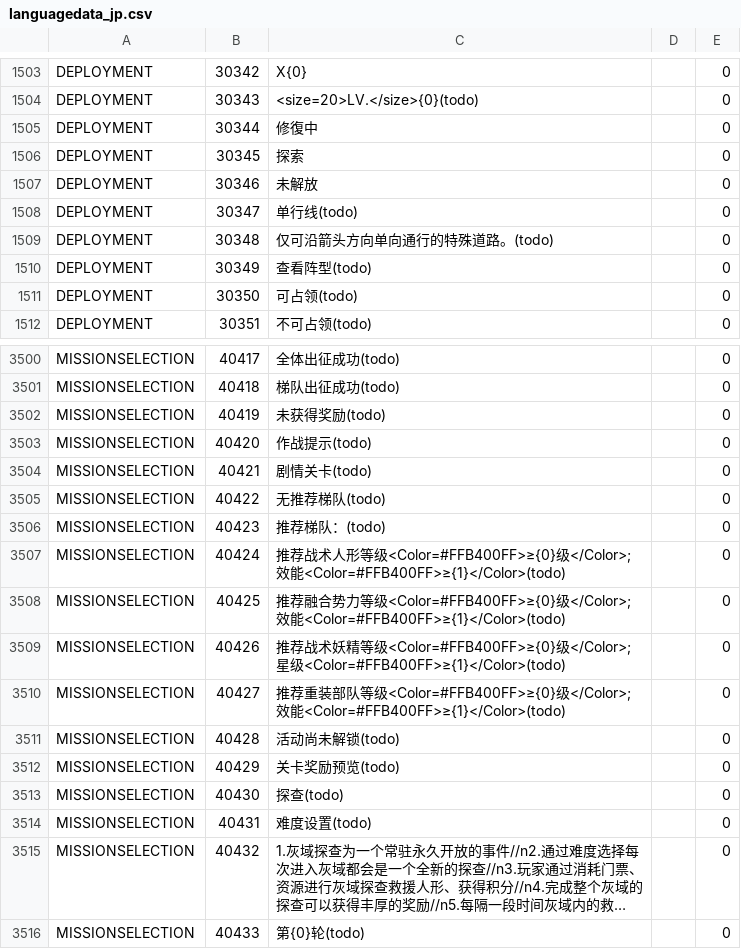
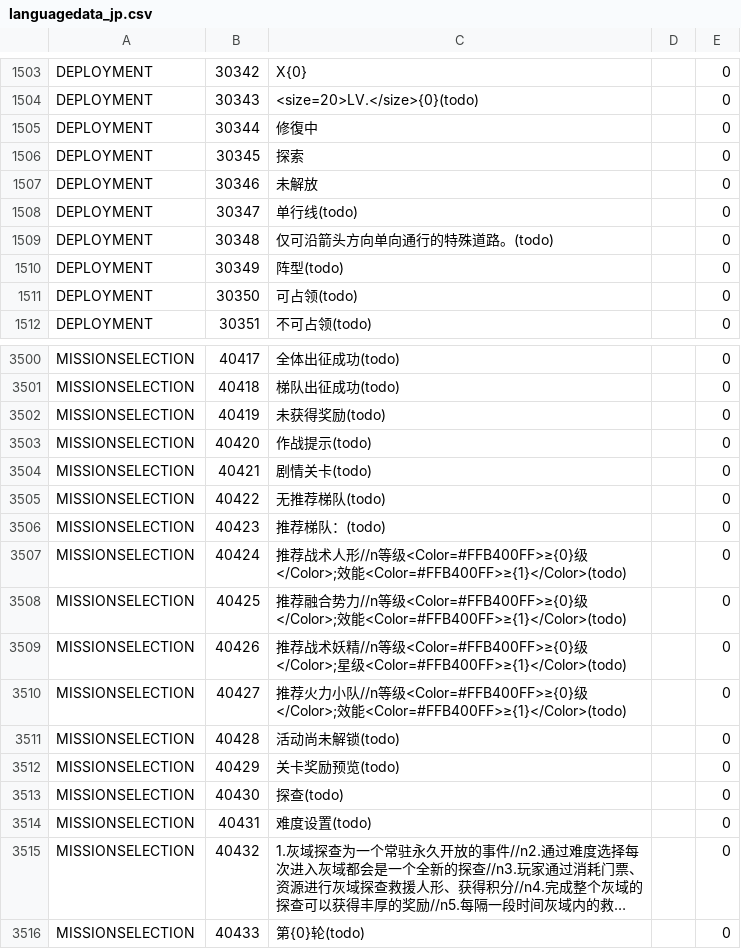
Before and after one commit to gf-data-tools/gf-data-us, a CSV file: asset/textdata/language/languagedata_jp.csv, drawn as a sheet; only a part is shown, gaps mark what is left out; long unchanged cells end in ….

```diff
--- a/asset/textdata/language/languagedata_jp.csv
+++ b/asset/textdata/language/languagedata_jp.csv
@@ -1509,3 +1509,3 @@ DEPLOYMENT,30347,单行线(todo),,0
 DEPLOYMENT,30348,仅可沿箭头方向单向通行的特殊道路。(todo),,0
-DEPLOYMENT,30349,查看阵型(todo),,0
+DEPLOYMENT,30349,阵型(todo),,0
 DEPLOYMENT,30350,可占领(todo),,0
@@ -3506,6 +3506,6 @@ MISSIONSELECTION,40422,无推荐梯队(todo),,0
 MISSIONSELECTION,40423,推荐梯队：(todo),,0
-MISSIONSELECTION,40424,推荐战术人形等级<Color=#FFB400FF>≥{0}级</Color>;效能<Color=#FFB400FF>≥{1}</Color>(todo),,0
-MISSIONSELECTION,40425,推荐融合势力等级<Color=#FFB400FF>≥{0}级</Color>;效能<Color=#FFB400FF>≥{1}</Color>(todo),,0
-MISSIONSELECTION,40426,推荐战术妖精等级<Color=#FFB400FF>≥{0}级</Color>;星级<Color=#FFB400FF>≥{1}</Color>(todo),,0
-MISSIONSELECTION,40427,推荐重装部队等级<Color=#FFB400FF>≥{0}级</Color>;效能<Color=#FFB400FF>≥{1}</Color>(todo),,0
+MISSIONSELECTION,40424,推荐战术人形//n等级<Color=#FFB400FF>≥{0}级</Color>;效能<Color=#FFB400FF>≥{1}</Color>(todo),,0
+MISSIONSELECTION,40425,推荐融合势力//n等级<Color=#FFB400FF>≥{0}级</Color>;效能<Color=#FFB400FF>≥{1}</Color>(todo),,0
+MISSIONSELECTION,40426,推荐战术妖精//n等级<Color=#FFB400FF>≥{0}级</Color>;星级<Color=#FFB400FF>≥{1}</Color>(todo),,0
+MISSIONSELECTION,40427,推荐火力小队//n等级<Color=#FFB400FF>≥{0}级</Color>;效能<Color=#FFB400FF>≥{1}</Color>(todo),,0
 MISSIONSELECTION,40428,活动尚未解锁(todo),,0
```
Also changed, not shown: asset/textdata/language/languagedata.csv, asset/textdata/language/languagedata_hk.csv, 29 other files.
